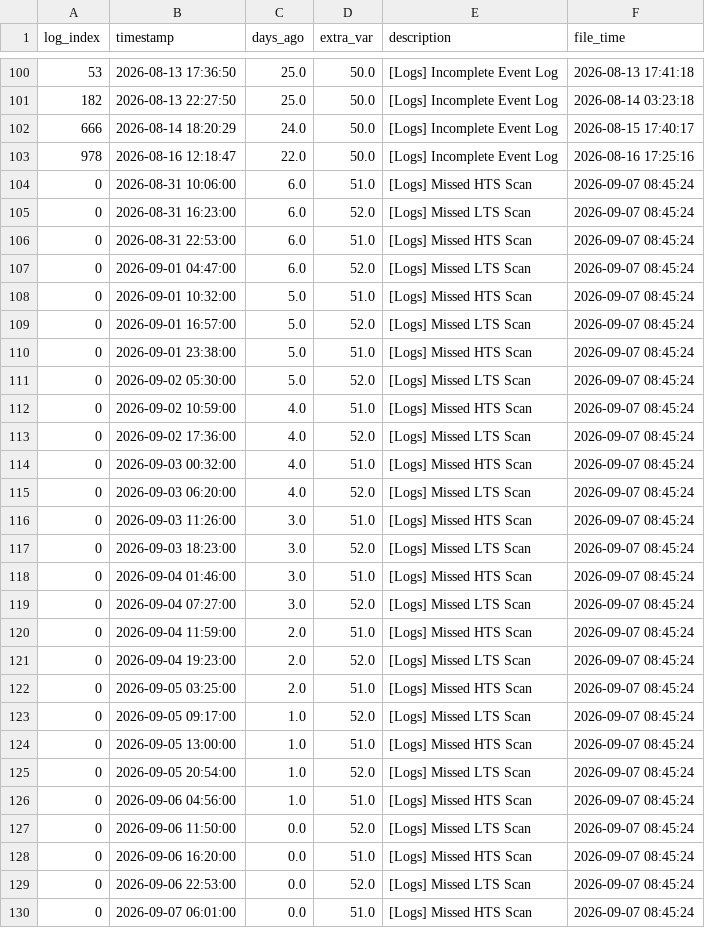
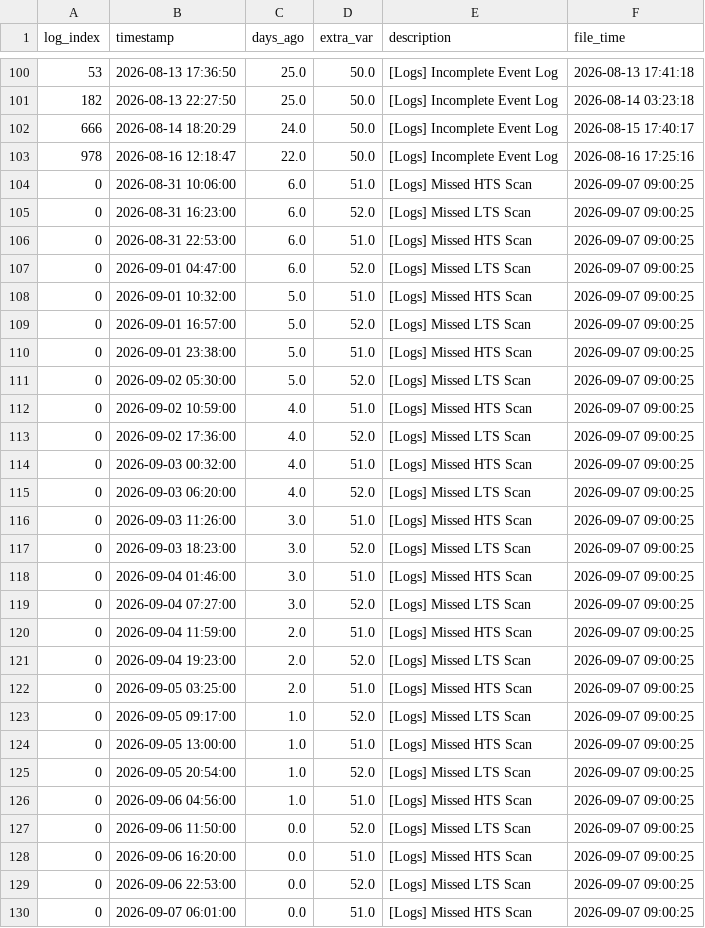
Before and after one commit to 04samuel/Zephyra_Hub, a CSV file: static/data/LPD_3_Combined_Zephyra_Log_Error.csv, drawn as a sheet; only a part is shown, gaps mark what is left out.

```diff
--- a/static/data/LPD_3_Combined_Zephyra_Log_Error.csv
+++ b/static/data/LPD_3_Combined_Zephyra_Log_Error.csv
@@ -103,28 +103,28 @@ log_index,timestamp,days_ago,extra_var,description,file_time
 978,2026-08-16 12:18:47,22.0,50.0,[Logs] Incomplete Event Log,2026-08-16 17:25:16
-0,2026-08-31 10:06:00,6.0,51.0,[Logs] Missed HTS Scan,2026-09-07 08:45:24
-0,2026-08-31 16:23:00,6.0,52.0,[Logs] Missed LTS Scan,2026-09-07 08:45:24
-0,2026-08-31 22:53:00,6.0,51.0,[Logs] Missed HTS Scan,2026-09-07 08:45:24
-0,2026-09-01 04:47:00,6.0,52.0,[Logs] Missed LTS Scan,2026-09-07 08:45:24
-0,2026-09-01 10:32:00,5.0,51.0,[Logs] Missed HTS Scan,2026-09-07 08:45:24
-0,2026-09-01 16:57:00,5.0,52.0,[Logs] Missed LTS Scan,2026-09-07 08:45:24
-0,2026-09-01 23:38:00,5.0,51.0,[Logs] Missed HTS Scan,2026-09-07 08:45:24
-0,2026-09-02 05:30:00,5.0,52.0,[Logs] Missed LTS Scan,2026-09-07 08:45:24
-0,2026-09-02 10:59:00,4.0,51.0,[Logs] Missed HTS Scan,2026-09-07 08:45:24
-0,2026-09-02 17:36:00,4.0,52.0,[Logs] Missed LTS Scan,2026-09-07 08:45:24
-0,2026-09-03 00:32:00,4.0,51.0,[Logs] Missed HTS Scan,2026-09-07 08:45:24
-0,2026-09-03 06:20:00,4.0,52.0,[Logs] Missed LTS Scan,2026-09-07 08:45:24
-0,2026-09-03 11:26:00,3.0,51.0,[Logs] Missed HTS Scan,2026-09-07 08:45:24
-0,2026-09-03 18:23:00,3.0,52.0,[Logs] Missed LTS Scan,2026-09-07 08:45:24
-0,2026-09-04 01:46:00,3.0,51.0,[Logs] Missed HTS Scan,2026-09-07 08:45:24
-0,2026-09-04 07:27:00,3.0,52.0,[Logs] Missed LTS Scan,2026-09-07 08:45:24
-0,2026-09-04 11:59:00,2.0,51.0,[Logs] Missed HTS Scan,2026-09-07 08:45:24
-0,2026-09-04 19:23:00,2.0,52.0,[Logs] Missed LTS Scan,2026-09-07 08:45:24
-0,2026-09-05 03:25:00,2.0,51.0,[Logs] Missed HTS Scan,2026-09-07 08:45:24
-0,2026-09-05 09:17:00,1.0,52.0,[Logs] Missed LTS Scan,2026-09-07 08:45:24
-0,2026-09-05 13:00:00,1.0,51.0,[Logs] Missed HTS Scan,2026-09-07 08:45:24
-0,2026-09-05 20:54:00,1.0,52.0,[Logs] Missed LTS Scan,2026-09-07 08:45:24
-0,2026-09-06 04:56:00,1.0,51.0,[Logs] Missed HTS Scan,2026-09-07 08:45:24
-0,2026-09-06 11:50:00,0.0,52.0,[Logs] Missed LTS Scan,2026-09-07 08:45:24
-0,2026-09-06 16:20:00,0.0,51.0,[Logs] Missed HTS Scan,2026-09-07 08:45:24
-0,2026-09-06 22:53:00,0.0,52.0,[Logs] Missed LTS Scan,2026-09-07 08:45:24
-0,2026-09-07 06:01:00,0.0,51.0,[Logs] Missed HTS Scan,2026-09-07 08:45:24
+0,2026-08-31 10:06:00,6.0,51.0,[Logs] Missed HTS Scan,2026-09-07 09:00:25
+0,2026-08-31 16:23:00,6.0,52.0,[Logs] Missed LTS Scan,2026-09-07 09:00:25
+0,2026-08-31 22:53:00,6.0,51.0,[Logs] Missed HTS Scan,2026-09-07 09:00:25
+0,2026-09-01 04:47:00,6.0,52.0,[Logs] Missed LTS Scan,2026-09-07 09:00:25
+0,2026-09-01 10:32:00,5.0,51.0,[Logs] Missed HTS Scan,2026-09-07 09:00:25
+0,2026-09-01 16:57:00,5.0,52.0,[Logs] Missed LTS Scan,2026-09-07 09:00:25
+0,2026-09-01 23:38:00,5.0,51.0,[Logs] Missed HTS Scan,2026-09-07 09:00:25
+0,2026-09-02 05:30:00,5.0,52.0,[Logs] Missed LTS Scan,2026-09-07 09:00:25
+0,2026-09-02 10:59:00,4.0,51.0,[Logs] Missed HTS Scan,2026-09-07 09:00:25
+0,2026-09-02 17:36:00,4.0,52.0,[Logs] Missed LTS Scan,2026-09-07 09:00:25
+0,2026-09-03 00:32:00,4.0,51.0,[Logs] Missed HTS Scan,2026-09-07 09:00:25
+0,2026-09-03 06:20:00,4.0,52.0,[Logs] Missed LTS Scan,2026-09-07 09:00:25
+0,2026-09-03 11:26:00,3.0,51.0,[Logs] Missed HTS Scan,2026-09-07 09:00:25
+0,2026-09-03 18:23:00,3.0,52.0,[Logs] Missed LTS Scan,2026-09-07 09:00:25
+0,2026-09-04 01:46:00,3.0,51.0,[Logs] Missed HTS Scan,2026-09-07 09:00:25
+0,2026-09-04 07:27:00,3.0,52.0,[Logs] Missed LTS Scan,2026-09-07 09:00:25
+0,2026-09-04 11:59:00,2.0,51.0,[Logs] Missed HTS Scan,2026-09-07 09:00:25
+0,2026-09-04 19:23:00,2.0,52.0,[Logs] Missed LTS Scan,2026-09-07 09:00:25
+0,2026-09-05 03:25:00,2.0,51.0,[Logs] Missed HTS Scan,2026-09-07 09:00:25
+0,2026-09-05 09:17:00,1.0,52.0,[Logs] Missed LTS Scan,2026-09-07 09:00:25
+0,2026-09-05 13:00:00,1.0,51.0,[Logs] Missed HTS Scan,2026-09-07 09:00:25
+0,2026-09-05 20:54:00,1.0,52.0,[Logs] Missed LTS Scan,2026-09-07 09:00:25
+0,2026-09-06 04:56:00,1.0,51.0,[Logs] Missed HTS Scan,2026-09-07 09:00:25
+0,2026-09-06 11:50:00,0.0,52.0,[Logs] Missed LTS Scan,2026-09-07 09:00:25
+0,2026-09-06 16:20:00,0.0,51.0,[Logs] Missed HTS Scan,2026-09-07 09:00:25
+0,2026-09-06 22:53:00,0.0,52.0,[Logs] Missed LTS Scan,2026-09-07 09:00:25
+0,2026-09-07 06:01:00,0.0,51.0,[Logs] Missed HTS Scan,2026-09-07 09:00:25
```
Also changed, not shown: static/data/MDV_2_Combined_Zephyra_Log_Error.csv, static/data/MED_C_Combined_Zephyra_Log_Error.csv, 23 other files.
